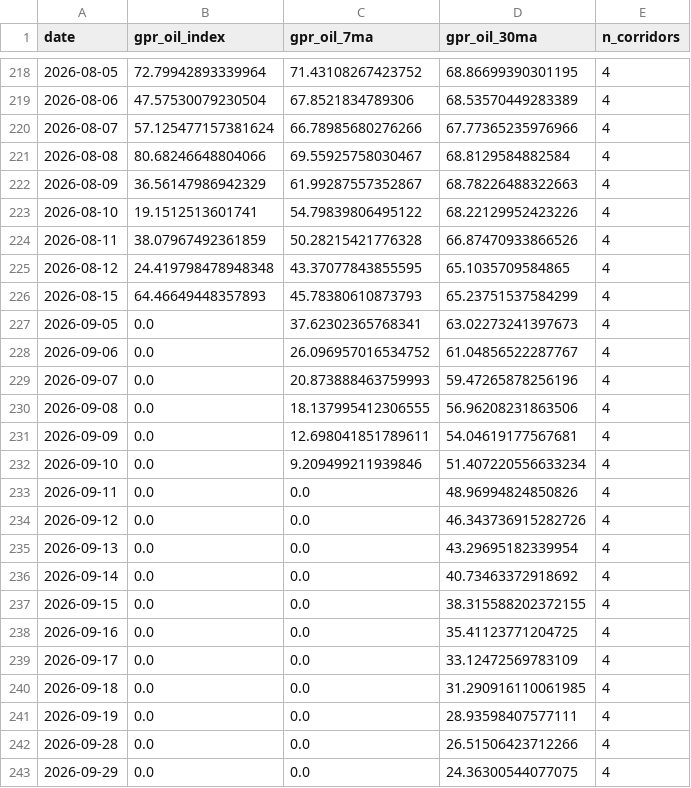
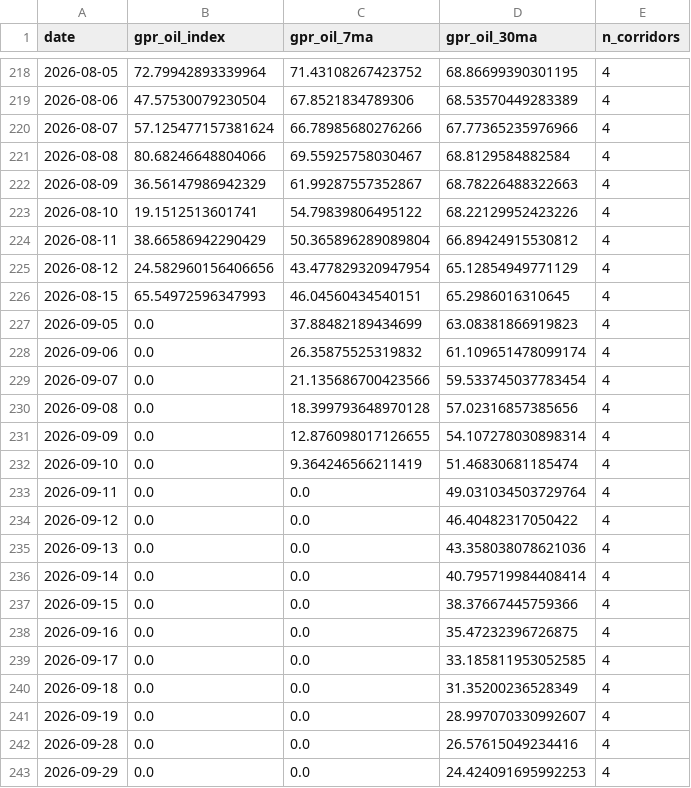
Before and after one commit to VanshGupta18/Forsyt, a CSV file: gpr_index/outputs/gpr_oil_daily.csv, drawn as a sheet; only a part is shown, gaps mark what is left out; the diff covers the shown part only.

```diff
--- a/gpr_index/outputs/gpr_oil_daily.csv
+++ b/gpr_index/outputs/gpr_oil_daily.csv
@@ -223,21 +223,21 @@ date,gpr_oil_index,gpr_oil_7ma,gpr_oil_30ma,n_corridors
 2026-08-10,19.1512513601741,54.79839806495122,68.22129952423226,4
-2026-08-11,38.07967492361859,50.28215421776328,66.87470933866526,4
-2026-08-12,24.419798478948348,43.37077843855595,65.1035709584865,4
-2026-08-15,64.46649448357893,45.78380610873793,65.23751537584299,4
-2026-09-05,0.0,37.62302365768341,63.02273241397673,4
-2026-09-06,0.0,26.096957016534752,61.04856522287767,4
-2026-09-07,0.0,20.873888463759993,59.47265878256196,4
-2026-09-08,0.0,18.137995412306555,56.96208231863506,4
-2026-09-09,0.0,12.698041851789611,54.04619177567681,4
-2026-09-10,0.0,9.209499211939846,51.407220556633234,4
-2026-09-11,0.0,0.0,48.96994824850826,4
-2026-09-12,0.0,0.0,46.343736915282726,4
-2026-09-13,0.0,0.0,43.29695182339954,4
-2026-09-14,0.0,0.0,40.73463372918692,4
-2026-09-15,0.0,0.0,38.315588202372155,4
-2026-09-16,0.0,0.0,35.41123771204725,4
-2026-09-17,0.0,0.0,33.12472569783109,4
-2026-09-18,0.0,0.0,31.290916110061985,4
-2026-09-19,0.0,0.0,28.93598407577111,4
-2026-09-28,0.0,0.0,26.51506423712266,4
-2026-09-29,0.0,0.0,24.36300544077075,4
+2026-08-11,38.66586942290429,50.365896289089804,66.89424915530812,4
+2026-08-12,24.582960156406656,43.477829320947954,65.12854949771129,4
+2026-08-15,65.54972596347993,46.04560434540151,65.2986016310645,4
+2026-09-05,0.0,37.88482189434699,63.08381866919823,4
+2026-09-06,0.0,26.35875525319832,61.109651478099174,4
+2026-09-07,0.0,21.135686700423566,59.533745037783454,4
+2026-09-08,0.0,18.399793648970128,57.02316857385656,4
+2026-09-09,0.0,12.876098017126655,54.107278030898314,4
+2026-09-10,0.0,9.364246566211419,51.46830681185474,4
+2026-09-11,0.0,0.0,49.031034503729764,4
+2026-09-12,0.0,0.0,46.40482317050422,4
+2026-09-13,0.0,0.0,43.358038078621036,4
+2026-09-14,0.0,0.0,40.795719984408414,4
+2026-09-15,0.0,0.0,38.37667445759366,4
+2026-09-16,0.0,0.0,35.47232396726875,4
+2026-09-17,0.0,0.0,33.185811953052585,4
+2026-09-18,0.0,0.0,31.35200236528349,4
+2026-09-19,0.0,0.0,28.997070330992607,4
+2026-09-28,0.0,0.0,26.57615049234416,4
+2026-09-29,0.0,0.0,24.424091695992253,4
```
Also changed, not shown: 1 added row and 37 edited cells elsewhere in this file, gpr_index/outputs/gpr_corridor_daily.csv, gpr_index/outputs/gpr_country_level.csv, 6 other files.
